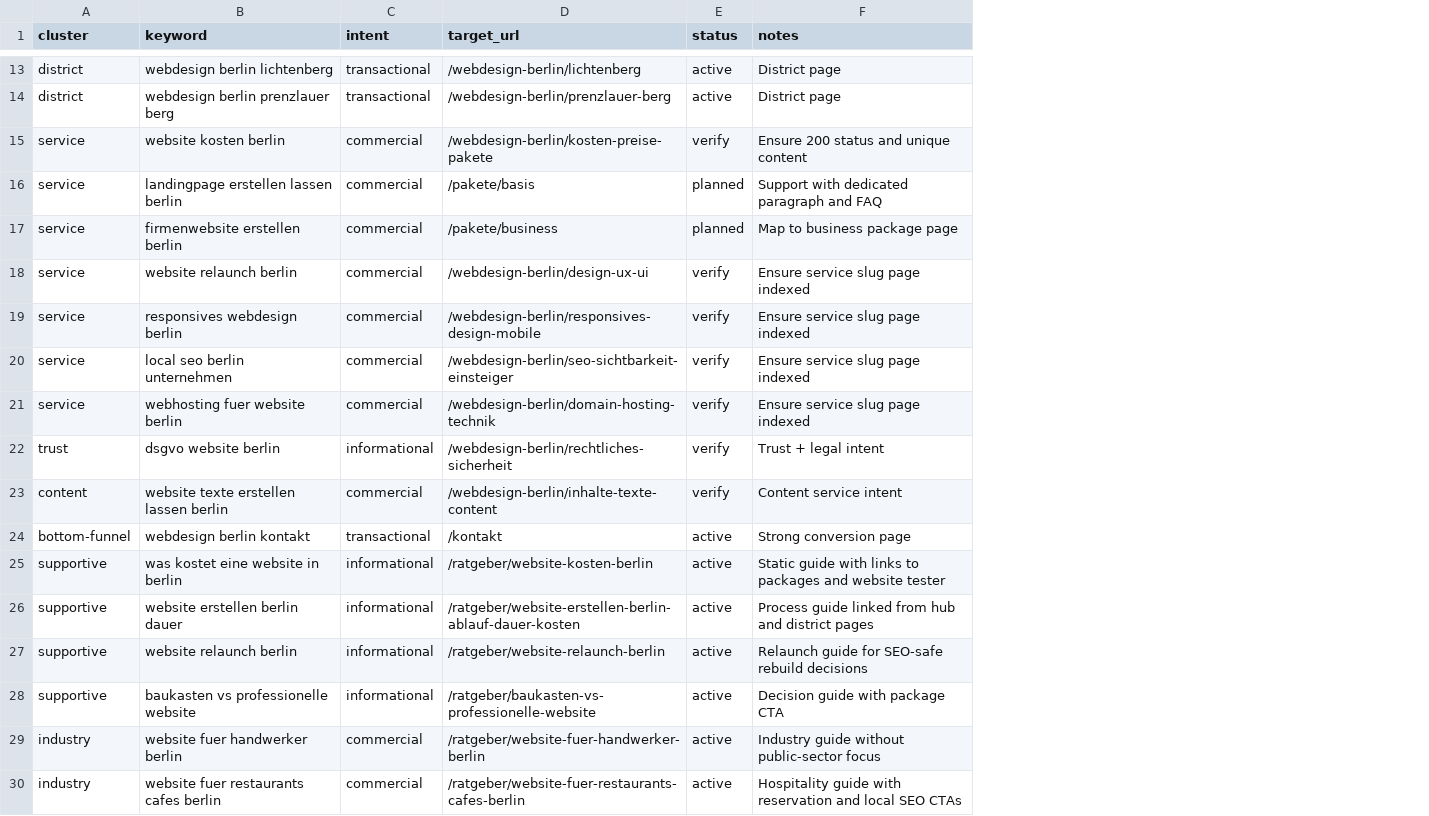
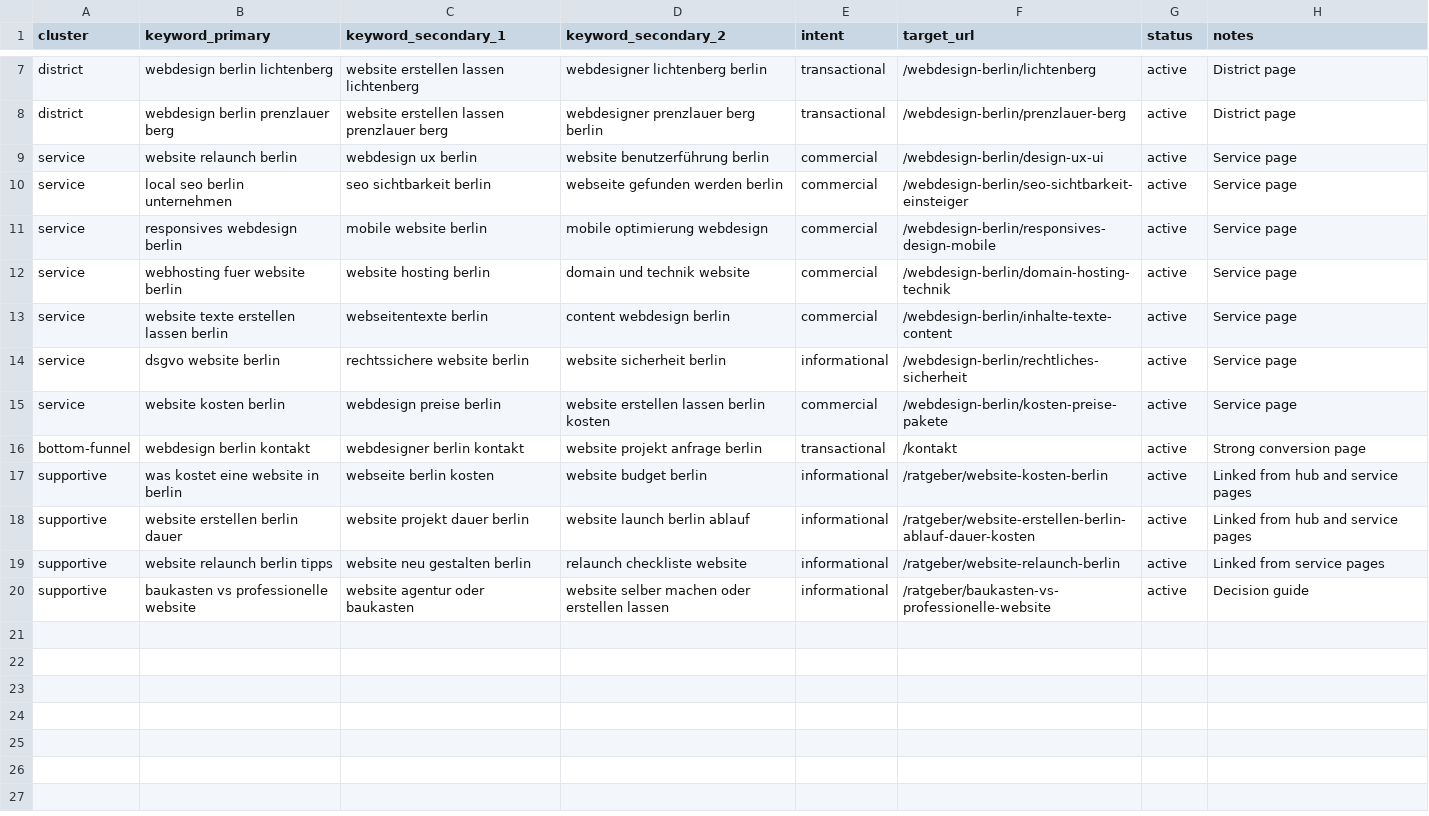
Before and after one commit to Blackork1/komplettwebdesign, a CSV file: docs/seo/seo-keyword-map-berlin.csv, drawn as a sheet; only a part is shown, gaps mark what is left out; removed rows and columns are numbered as before the commit, all else as after; the diff covers the shown part only; the diff names each change by its address in the sheet, - before the commit and + after, or states it on an @@ line.

```diff
--- a/docs/seo/seo-keyword-map-berlin.csv
+++ b/docs/seo/seo-keyword-map-berlin.csv
+column C (keyword_secondary_1), rows 7-10: website erstellen lassen lichtenberg | website erstellen lassen prenzlauer berg | webdesign ux berlin | seo sichtbarkeit berlin; rows 12-13: website hosting berlin | webseitentexte berlin; rows 16-20: webdesigner berlin kontakt | webseite berlin kosten | website projekt dauer berlin | website neu gestalten berlin | website agentur oder baukasten
+column D (keyword_secondary_2), rows 7-10: webdesigner lichtenberg berlin | webdesigner prenzlauer berg berlin | website benutzerführung berlin | webseite gefunden werden berlin; rows 12-13: domain und technik website | content webdesign berlin; rows 16-20: website projekt anfrage berlin | website budget berlin | website launch berlin ablauf | relaunch checkliste website | website selber machen oder erstellen lassen
-B1: keyword
+B1: keyword_primary
-row 15: service | website kosten berlin | commercial | /webdesign-berlin/kosten-preise-pakete | verify | Ensure 200 status and unique content
-row 16: service | landingpage erstellen lassen berlin | commercial | /pakete/basis | planned | Support with dedicated paragraph and FAQ
-row 17: service | firmenwebsite erstellen berlin | commercial | /pakete/business | planned | Map to business package page
-G9 (status): verify
+G9 (status): active
-H9 (notes): Ensure service slug page indexed
+H9 (notes): Service page
-row 19: service | responsives webdesign berlin | commercial | /webdesign-berlin/responsives-design-mobile | verify | Ensure service slug page indexed
-G10 (status): verify
+G10 (status): active
-H10 (notes): Ensure service slug page indexed
+H10 (notes): Service page
+row 11: service | responsives webdesign berlin | mobile website berlin | mobile optimierung webdesign | commercial | /webdesign-berlin/responsives-design-mobile | active | Service page
-G12 (status): verify
+G12 (status): active
-H12 (notes): Ensure service slug page indexed
+H12 (notes): Service page
-row 22: trust | dsgvo website berlin | informational | /webdesign-berlin/rechtliches-sicherheit | verify | Trust + legal intent
-A13 (cluster): content
+A13 (cluster): service
-G13 (status): verify
+G13 (status): active
-H13 (notes): Content service intent
+H13 (notes): Service page
+row 14: service | dsgvo website berlin | rechtssichere website berlin | website sicherheit berlin | informational | /webdesign-berlin/rechtliches-sicherheit | active | Service page
+row 15: service | website kosten berlin | webdesign preise berlin | website erstellen lassen berlin kosten | commercial | /webdesign-berlin/kosten-preise-pakete | active | Service page
-H17 (notes): Static guide with links to packages and website tester
+H17 (notes): Linked from hub and service pages
-H18 (notes): Process guide linked from hub and district pages
+H18 (notes): Linked from hub and service pages
-B19 (keyword_primary): website relaunch berlin
+B19 (keyword_primary): website relaunch berlin tipps
-H19 (notes): Relaunch guide for SEO-safe rebuild decisions
+H19 (notes): Linked from service pages
-H20 (notes): Decision guide with package CTA
+H20 (notes): Decision guide
-row 29: industry | website fuer handwerker berlin | commercial | /ratgeber/website-fuer-handwerker-berlin | active | Industry guide without public-sector focus
-row 30: industry | website fuer restaurants cafes berlin | commercial | /ratgeber/website-fuer-restaurants-cafes-berlin | active | Hospitality guide with reservation and local SEO CTAs
```
Also changed, not shown: 6 removed rows and 1 edited cell elsewhere in this file, 35 other files.
